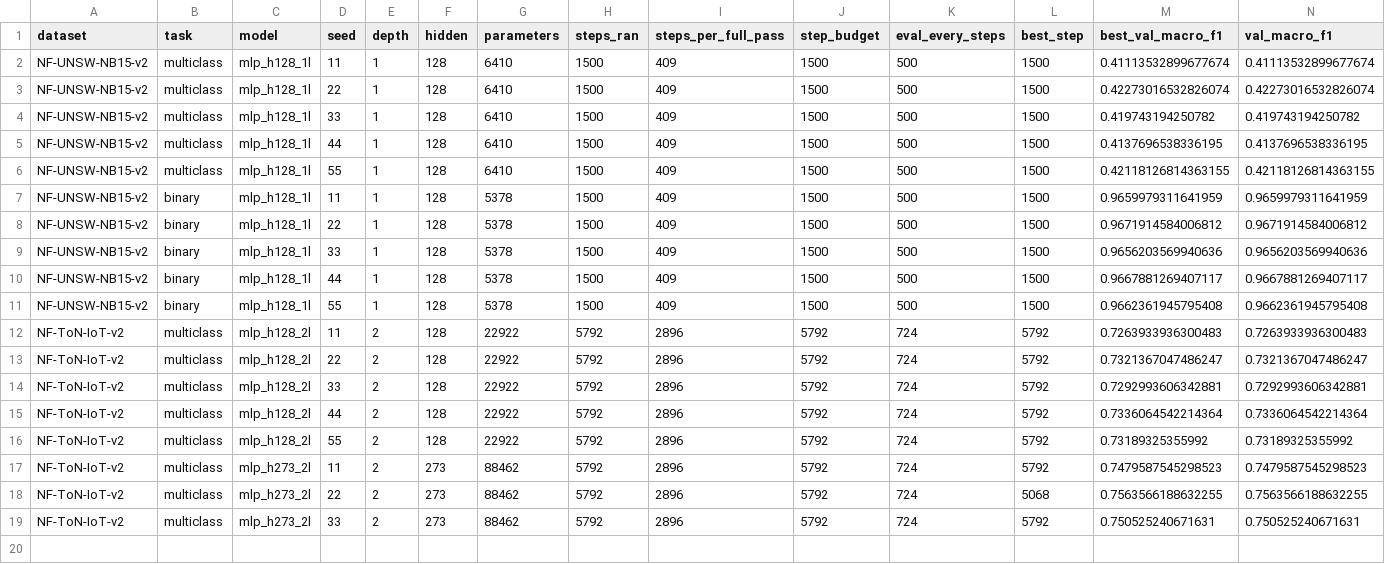
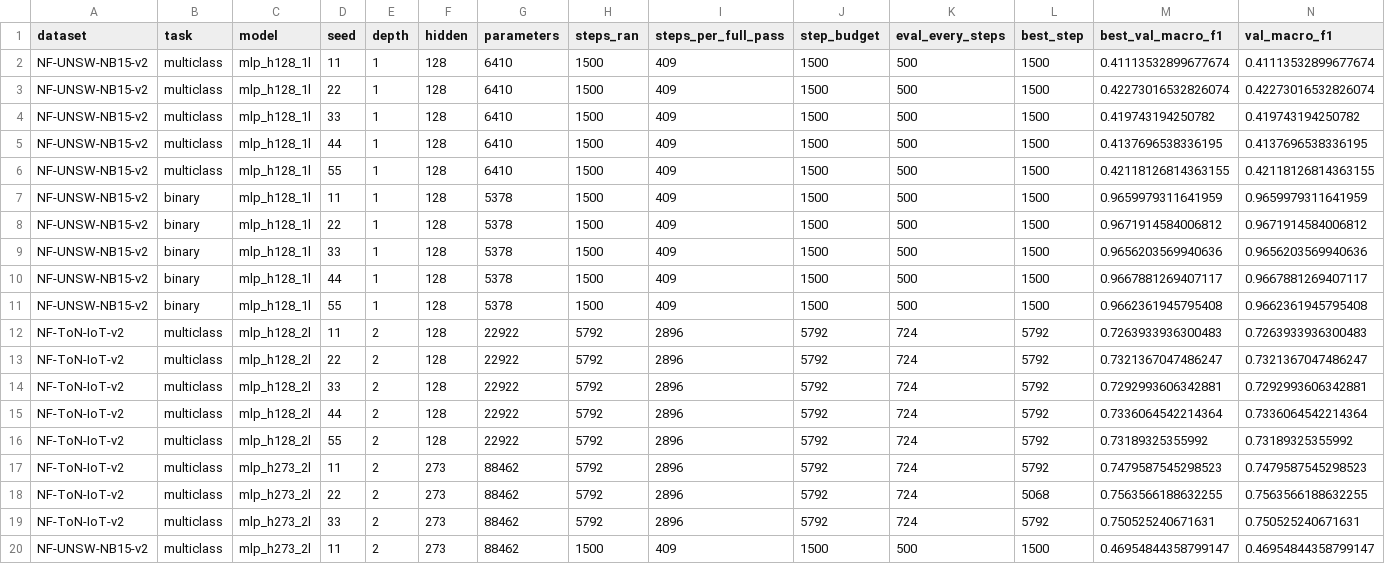
Before and after one commit to TranQuy-lab/reseach1, a CSV file: research_q4_2026/results/tn1_mlp_runs.csv, drawn as a sheet; only a part is shown; rows hold the shown columns only; the diff names each change by its address in the sheet, - before the commit and + after, or states it on an @@ line.

```diff
--- a/research_q4_2026/results/tn1_mlp_runs.csv
+++ b/research_q4_2026/results/tn1_mlp_runs.csv
+row 20: NF-UNSW-NB15-v2 | multiclass | mlp_h273_2l | 11 | 2 | 273 | 88462 | 1500 | 409 | 1500 | 500 | 1500 | 0.46954844358799147 | 0.46954844358799147
```
Also changed, not shown: research_q4_2026/results/phaseB_matrix.csv, research_q4_2026/results/tn2_tabular_runs.csv, 11 other files.
